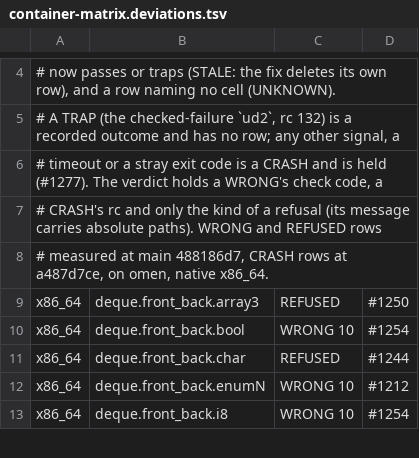
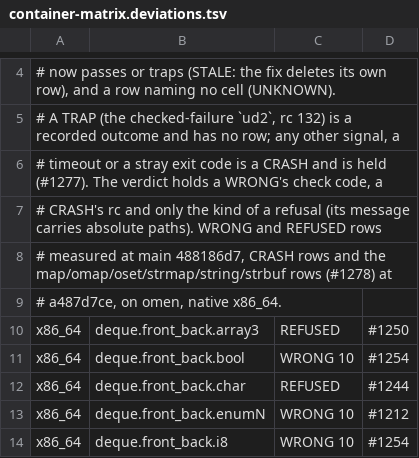
Before and after one commit to alatyr-programming-language/compiler, a TSV file: scripts/container-matrix.deviations.tsv, drawn as a sheet; only a part is shown, gaps mark what is left out; the diff covers the shown part only.

Commit message:
feat(gates): the container matrix covers map/omap, oset, strmap and string/strbuf (#1278)
#1124 names map/omap, oset, strmap and string/strbuf among the containers
the matrix covers; the generator emitted only vec, deque and hashmap.

It now adds 50 cells, 428 in all:
- omap as value (u64 key, all 19 shapes) and as key (the ordered shapes),
  reading back by get, contains and the key-ordered values/keys slices;
- oset over the ordered shapes: contains, a repeat not added, a strictly
  rising slice;
- map (u64 -> u64) and strmap (bytes -> u64), their only shape u64;
- string and strbuf pushes (str, char, u8, u64, i64), compared byte by
  byte with the text the generator computes from the same values.
An ordered shape's lt is emitted only in omap/oset cells, so the 378
existing cells are byte-identical to the parent's (checked).

The self-test fails when a container #1124 names has no cells: red on
the parent, which is missing map, omap, oset, strbuf, string and strmap.
The 28 failing cells are rows: #1255 (11), #1308 (7), #1244 (5),
#1307 (2), #1305, #1306, #1250 (1 each).

Verified on omen, native x86_64: self-test 0 failed; --gate green.

```diff
--- a/scripts/container-matrix.deviations.tsv
+++ b/scripts/container-matrix.deviations.tsv
@@ -7,3 +7,4 @@
 # CRASH's rc and only the kind of a refusal (its message carries absolute paths). WRONG and REFUSED rows
-# measured at main 488186d7, CRASH rows at a487d7ce, on omen, native x86_64.
+# measured at main 488186d7, CRASH rows and the map/omap/oset/strmap/string/strbuf rows (#1278) at
+# a487d7ce, on omen, native x86_64.
 x86_64	deque.front_back.array3	REFUSED	#1250
```
Also changed, not shown: 28 added rows elsewhere in this file, 2 other files.
